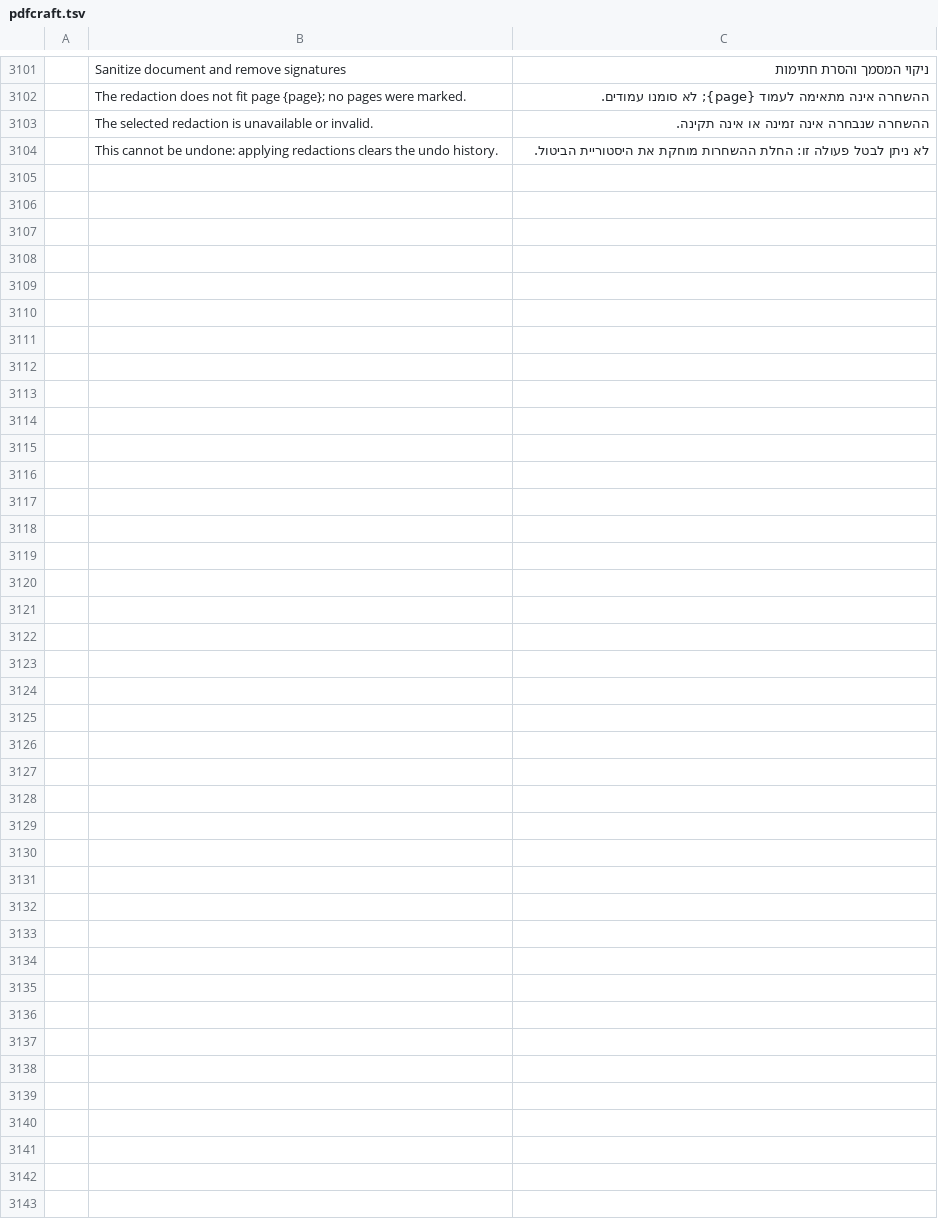
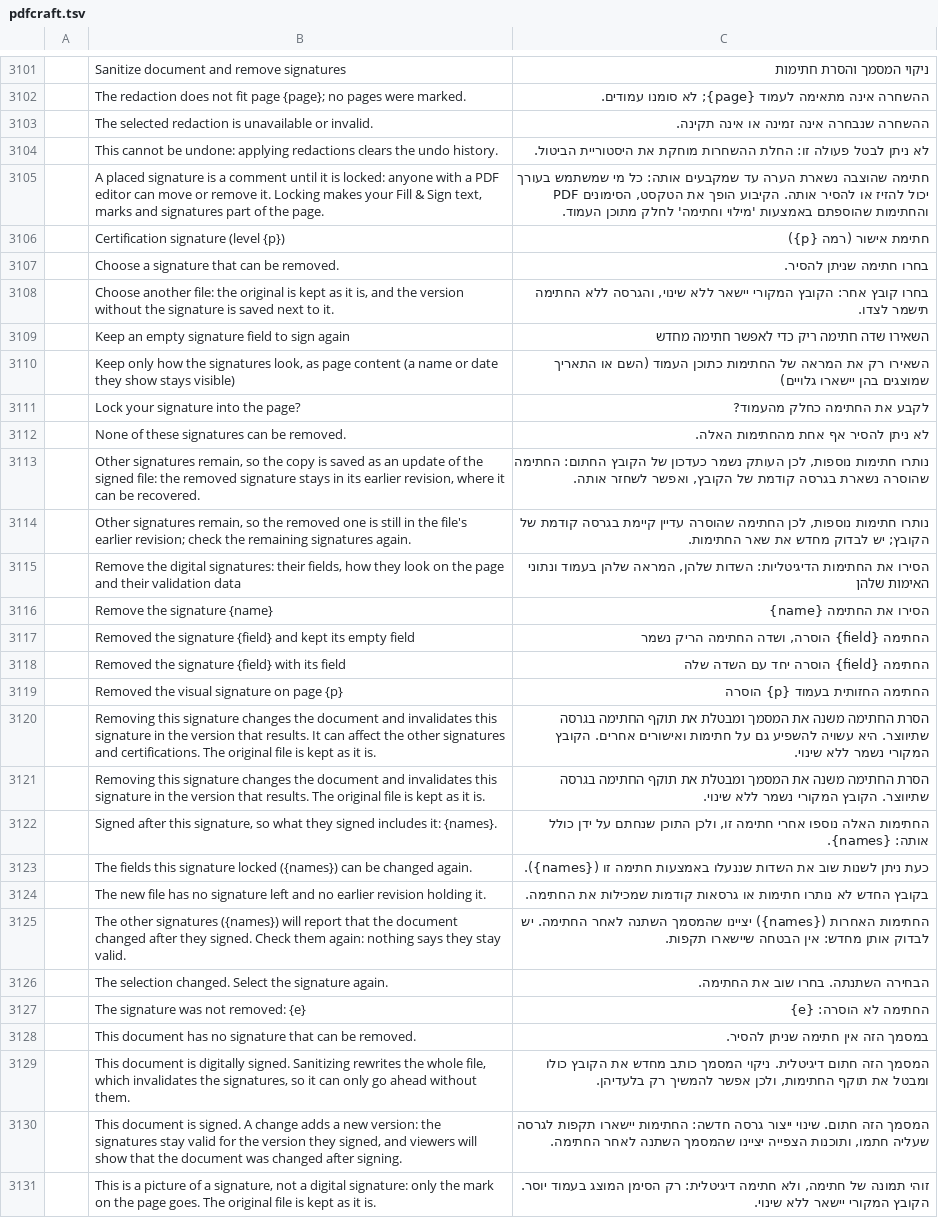
Before and after one commit to nocturney/craft-i18n, a TSV file: locales/he/pdfcraft.tsv, drawn as a sheet; only a part is shown, gaps mark what is left out; the diff names each change by its address in the sheet, - before the commit and + after, or states it on an @@ line.

Commit message:
i18n(he/pdfcraft): translate signature removal and document integrity warnings

```diff
--- a/locales/he/pdfcraft.tsv
+++ b/locales/he/pdfcraft.tsv
+row 3105:  | A placed signature is a comment until it is locked: anyone with a PDF editor can move or remove it. Locking makes your Fill & Sign text, marks and signatures part of the page. | חתימה שהוצבה נשארת הערה עד שמקבעים אותה: כל מי שמשתמש בעורך PDF יכול להזיז או להסיר אותה. הקיבוע הופך את הטקסט, הסימונים והחתימות שהוספתם באמצעות 'מילוי וחתימה' לחלק מתוכן העמוד.
+row 3106:  | Certification signature (level {p}) | חתימת אישור (רמה {p})
+row 3107:  | Choose a signature that can be removed. | בחרו חתימה שניתן להסיר.
+row 3108:  | Choose another file: the original is kept as it is, and the version without the signature is saved next to it. | בחרו קובץ אחר: הקובץ המקורי יישאר ללא שינוי, והגרסה ללא החתימה תישמר לצדו.
+row 3109:  | Keep an empty signature field to sign again | השאירו שדה חתימה ריק כדי לאפשר חתימה מחדש
+row 3110:  | Keep only how the signatures look, as page content (a name or date they show stays visible) | השאירו רק את המראה של החתימות כתוכן העמוד (השם או התאריך שמוצגים בהן יישארו גלויים)
+row 3111:  | Lock your signature into the page? | לקבע את החתימה כחלק מהעמוד?
+row 3112:  | None of these signatures can be removed. | לא ניתן להסיר אף אחת מהחתימות האלה.
+row 3113:  | Other signatures remain, so the copy is saved as an update of the signed file: the removed signature stays in its earlier revision, where it can be recovered. | נותרו חתימות נוספות, לכן העותק נשמר כעדכון של הקובץ החתום: החתימה שהוסרה נשארת בגרסה קודמת של הקובץ, ואפשר לשחזר אותה.
+row 3114:  | Other signatures remain, so the removed one is still in the file's earlier revision; check the remaining signatures again. | נותרו חתימות נוספות, לכן החתימה שהוסרה עדיין קיימת בגרסה קודמת של הקובץ; יש לבדוק מחדש את שאר החתימות.
+row 3115:  | Remove the digital signatures: their fields, how they look on the page and their validation data | הסירו את החתימות הדיגיטליות: השדות שלהן, המראה שלהן בעמוד ונתוני האימות שלהן
+row 3116:  | Remove the signature {name} | הסירו את החתימה {name}
+row 3117:  | Removed the signature {field} and kept its empty field | החתימה {field} הוסרה, ושדה החתימה הריק נשמר
+row 3118:  | Removed the signature {field} with its field | החתימה {field} הוסרה יחד עם השדה שלה
+row 3119:  | Removed the visual signature on page {p} | החתימה החזותית בעמוד {p} הוסרה
+row 3120:  | Removing this signature changes the document and invalidates this signature in the version that results. It can affect the other signatures and certifications. The original file is kept as it is. | הסרת החתימה משנה את המסמך ומבטלת את תוקף החתימה בגרסה שתיווצר. היא עשויה להשפיע גם על חתימות ואישורים אחרים. הקובץ המקורי נשמר ללא שינוי.
+row 3121:  | Removing this signature changes the document and invalidates this signature in the version that results. The original file is kept as it is. | הסרת החתימה משנה את המסמך ומבטלת את תוקף החתימה בגרסה שתיווצר. הקובץ המקורי נשמר ללא שינוי.
+row 3122:  | Signed after this signature, so what they signed includes it: {names}. | החתימות האלה נוספו אחרי חתימה זו, ולכן התוכן שנחתם על ידן כולל אותה: {names}.
+row 3123:  | The fields this signature locked ({names}) can be changed again. | כעת ניתן לשנות שוב את השדות שננעלו באמצעות חתימה זו ({names}).
+row 3124:  | The new file has no signature left and no earlier revision holding it. | בקובץ החדש לא נותרו חתימות או גרסאות קודמות שמכילות את החתימה.
+row 3125:  | The other signatures ({names}) will report that the document changed after they signed. Check them again: nothing says they stay valid. | החתימות האחרות ({names}) יציינו שהמסמך השתנה לאחר החתימה. יש לבדוק אותן מחדש: אין הבטחה שיישארו תקפות.
+row 3126:  | The selection changed. Select the signature again. | הבחירה השתנתה. בחרו שוב את החתימה.
+row 3127:  | The signature was not removed: {e} | החתימה לא הוסרה: {e}
+row 3128:  | This document has no signature that can be removed. | במסמך הזה אין חתימה שניתן להסיר.
+row 3129:  | This document is digitally signed. Sanitizing rewrites the whole file, which invalidates the signatures, so it can only go ahead without them. | המסמך הזה חתום דיגיטלית. ניקוי המסמך כותב מחדש את הקובץ כולו ומבטל את תוקף החתימות, ולכן אפשר להמשיך רק בלעדיהן.
+row 3130:  | This document is signed. A change adds a new version: the signatures stay valid for the version they signed, and viewers will show that the document was changed after signing. | המסמך הזה חתום. שינוי ייצור גרסה חדשה: החתימות יישארו תקפות לגרסה שעליה חתמו, ותוכנות הצפייה יציינו שהמסמך השתנה לאחר החתימה.
+row 3131:  | This is a picture of a signature, not a digital signature: only the mark on the page goes. The original file is kept as it is. | זוהי תמונה של חתימה, ולא חתימה דיגיטלית: רק הסימן המוצג בעמוד יוסר. הקובץ המקורי יישאר ללא שינוי.
```
